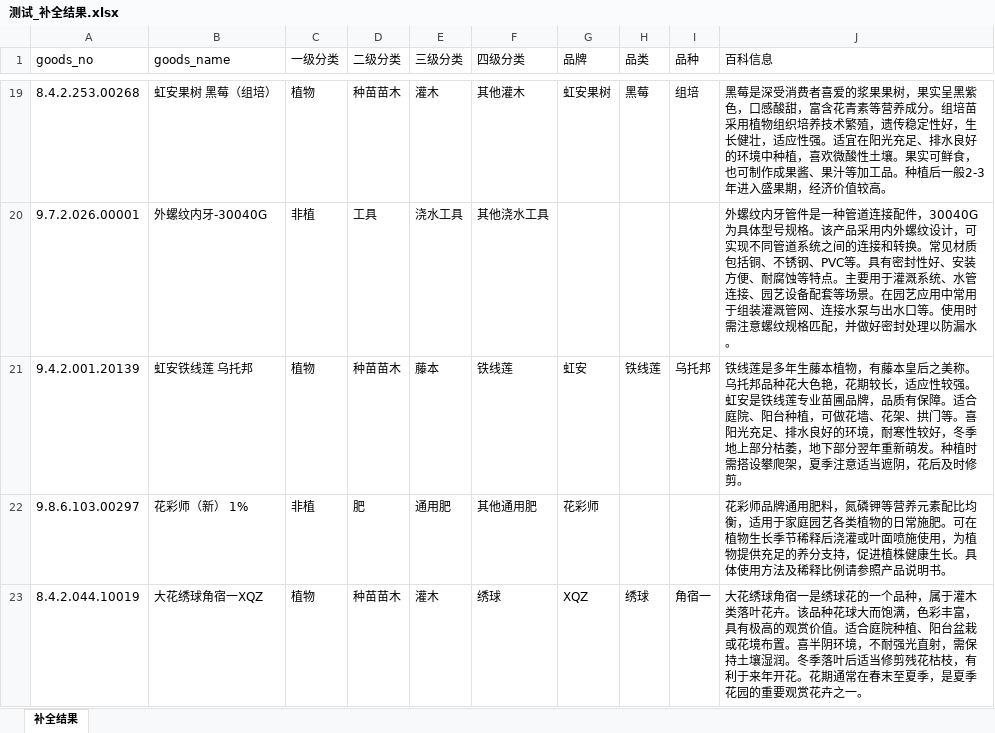
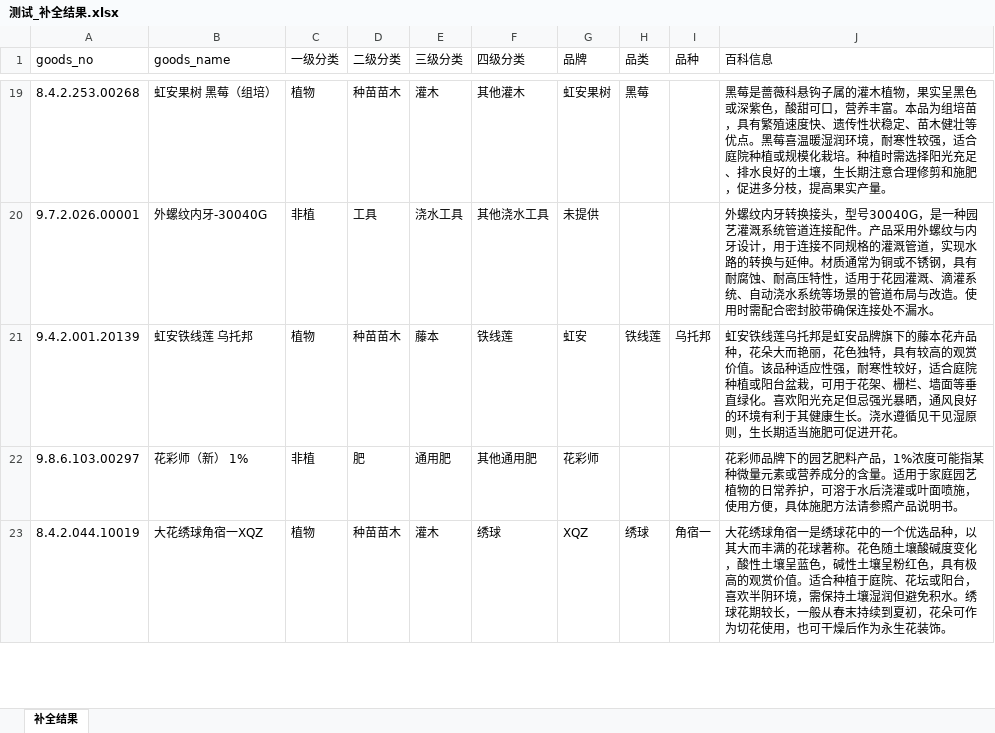
Before and after one commit to hongyueshenfei/shopping, an Excel workbook: 测试_补全结果.xlsx, sheet 补全结果, drawn as a sheet; only a part is shown, gaps mark what is left out; values as stored, in another font and other column widths than the file's, no borders; the diff covers the shown part only; the diff names each change by its address in the sheet, - before the commit and + after, or states it on an @@ line.

Commit message:
更新测试_补全结果.xlsx - 修复品牌归一化逻辑后重新处理，修复第21行L4空值

```diff
--- a/测试_补全结果.xlsx (sheet 补全结果)
+++ b/测试_补全结果.xlsx (sheet 补全结果)
-I19 (品种): 组培
+I19 (品种): (empty)
-J19 (百科信息): 黑莓是深受消费者喜爱的浆果果树，果实呈黑紫色，口感酸甜，富含花青素等营养成分。组培苗采用植物组织培养技术繁殖，遗传稳定性好，生长健壮，适应性强。适宜在阳光充足、排水良好的环境中种植，喜欢微酸性土壤。果实可鲜食，也可制作成果酱、果汁等加工品。种植后一般2-3年进入盛果期，经济价值较高。
+J19 (百科信息): 黑莓是蔷薇科悬钩子属的灌木植物，果实呈黑色或深紫色，酸甜可口，营养丰富。本品为组培苗，具有繁殖速度快、遗传性状稳定、苗木健壮等优点。黑莓喜温暖湿润环境，耐寒性较强，适合庭院种植或规模化栽培。种植时需选择阳光充足、排水良好的土壤，生长期注意合理修剪和施肥，促进多分枝，提高果实产量。
-G20 (品牌): (empty)
+G20 (品牌): 未提供
-J20 (百科信息): …螺纹内牙管件是一种管道连接配件，30040G为具体型号规格。该产品采用内外螺纹设计，可实现不同管道系统之间的连接和转换。常见材质包括铜、不锈钢、PVC等。具有密封性好、安装方便、耐腐蚀等特点。主要用于灌溉系统、水管连接、园艺设备配套等场景。在园艺应用中常用于组装灌溉管网、连接水泵与出水口等。使用时需注意螺纹规格匹配，并做好密封处理以防漏水。
+J20 (百科信息): …螺纹内牙转换接头，型号30040G，是一种园艺灌溉系统管道连接配件。产品采用外螺纹与内牙设计，用于连接不同规格的灌溉管道，实现水路的转换与延伸。材质通常为铜或不锈钢，具有耐腐蚀、耐高压特性，适用于花园灌溉、滴灌系统、自动浇水系统等场景的管道布局与改造。使用时需配合密封胶带确保连接处不漏水。
-J21 (百科信息): 铁线莲是多年生藤本植物，有藤本皇后之美称。乌托邦品种花大色艳，花期较长，适应性较强。虹安是铁线莲专业苗圃品牌，品质有保障。适合庭院、阳台种植，可做花墙、花架、拱门等。喜阳光充足、排水良好的环境，耐寒性较好，冬季地上部分枯萎，地下部分翌年重新萌发。种植时需搭设攀爬架，夏季注意适当遮阴，花后及时修剪。
+J21 (百科信息): 虹安铁线莲乌托邦是虹安品牌旗下的藤本花卉品种，花朵大而艳丽，花色独特，具有较高的观赏价值。该品种适应性强，耐寒性较好，适合庭院种植或阳台盆栽，可用于花架、栅栏、墙面等垂直绿化。喜欢阳光充足但忌强光暴晒，通风良好的环境有利于其健康生长。浇水遵循见干见湿原则，生长期适当施肥可促进开花。
-J22 (百科信息): …彩师品牌通用肥料，氮磷钾等营养元素配比均衡，适用于家庭园艺各类植物的日常施肥。可在植物生长季节稀释后浇灌或叶面喷施使用，为植物提供充足的养分支持，促进植株健康生长。具体使用方法及稀释比例请参照产…
+J22 (百科信息): …彩师品牌下的园艺肥料产品，1%浓度可能指某种微量元素或营养成分的含量。适用于家庭园艺植物的日常养护，可溶于水后浇灌或叶面喷施，使用方便，具体施肥方法请参照产…
-J23 (百科信息): …是绣球花的一个品种，属于灌木类落叶花卉。该品种花球大而饱满，色彩丰富，具有极高的观赏价值。适合庭院种植、阳台盆栽或花境布置。喜半阴环境，不耐强光直射，需保持土壤湿润。冬季落叶后适当修剪残花枯枝，有利于来年开花。花期通常在春末至夏季，是夏季花园的重要观赏花卉之一。
+J23 (百科信息): …是绣球花中的一个优选品种，以其大而丰满的花球著称。花色随土壤酸碱度变化，酸性土壤呈蓝色，碱性土壤呈粉红色，具有极高的观赏价值。适合种植于庭院、花坛或阳台，喜欢半阴环境，需保持土壤湿润但避免积水。绣球花期较长，一般从春末持续到夏初，花朵可作为切花使用，也可干燥后作为永生花装饰。
```
Also changed, not shown: 171 edited cells elsewhere in this sheet.
